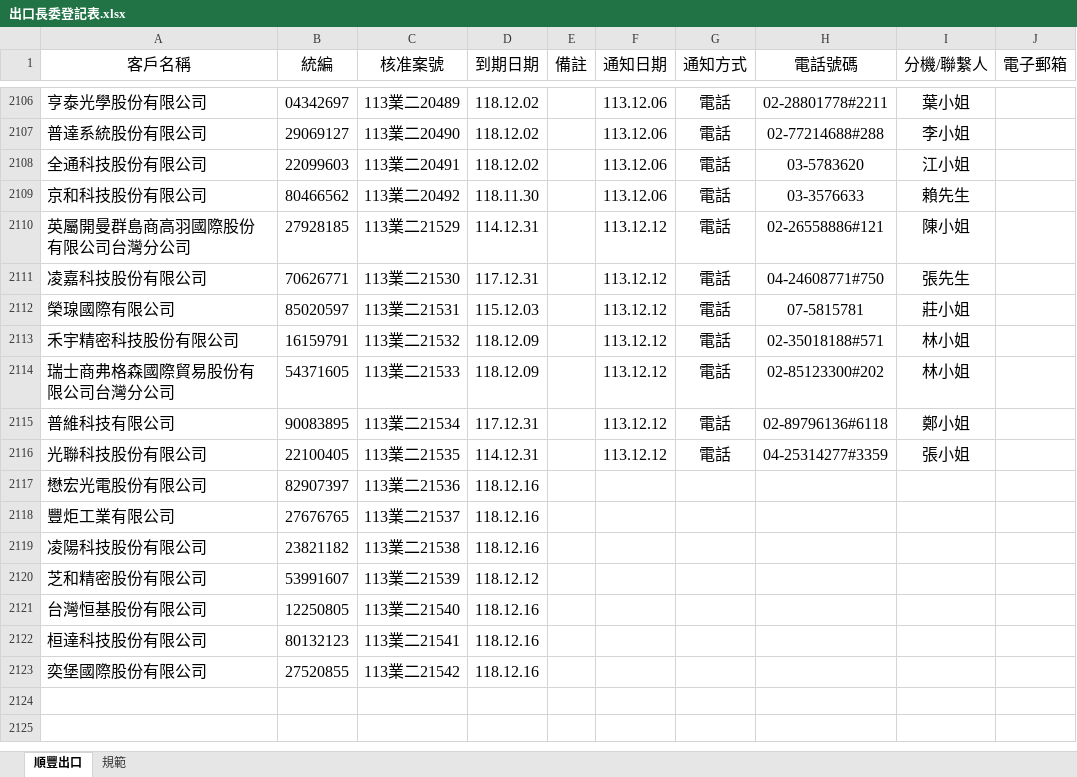
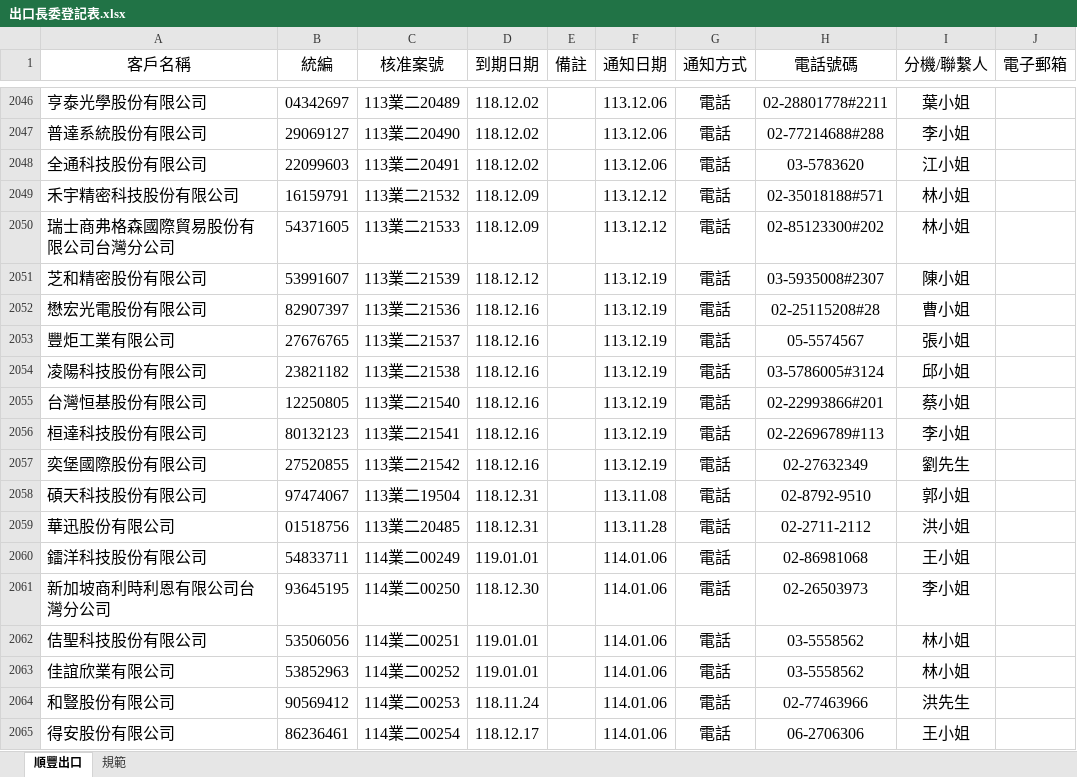
Before and after one commit to liyijung/Export-declaration, an Excel workbook: 出口長委登記表.xlsx, sheet 順豐出口, drawn as a sheet; only a part is shown, gaps mark what is left out; values as stored, in another font and other column widths than the file's, no borders; conditional formats not drawn; removed rows and columns are numbered as before the commit, all else as after; the diff covers the shown part only; the diff names each change by its address in the sheet, - before the commit and + after, or states it on an @@ line.

```diff
--- a/出口長委登記表.xlsx (sheet 順豐出口)
+++ b/出口長委登記表.xlsx (sheet 順豐出口)
@@ row 2109 moved to row 2042: 京和科技股份有限公司 @@
@@ row 2110 moved to row 374: 英屬開曼群島商高羽國際股份有限公司台灣分公司 @@
@@ row 2111 moved to row 1707: 凌嘉科技股份有限公司 @@
@@ row 2112 moved to row 786: 榮瑔國際有限公司 @@
@@ row 2115 moved to row 1708: 普維科技有限公司 @@
@@ row 2116 moved to row 375: 光聯科技股份有限公司 @@
+row 2051: 芝和精密股份有限公司 | 53991607 | 113業二21539 | 118.12.12 |  | 113.12.19 | 電話 | 03-5935008#2307 | 陳小姐
-F2052:F2054 (通知日期): (empty)
+F2052:F2054 (通知日期): 113.12.19
-G2052:G2054 (通知方式): (empty)
+G2052:G2054 (通知方式): 電話
-H2052 (電話號碼): (empty)
+H2052 (電話號碼): 02-25115208#28
-I2052 (分機/聯繫人): (empty)
+I2052 (分機/聯繫人): 曹小姐
-H2053 (電話號碼): (empty)
+H2053 (電話號碼): 05-5574567
-I2053 (分機/聯繫人): (empty)
+I2053 (分機/聯繫人): 張小姐
-H2054 (電話號碼): (empty)
+H2054 (電話號碼): 03-5786005#3124
-I2054 (分機/聯繫人): (empty)
+I2054 (分機/聯繫人): 邱小姐
-row 2120: 芝和精密股份有限公司 | 53991607 | 113業二21539 | 118.12.12
-F2055:F2057 (通知日期): (empty)
+F2055:F2057 (通知日期): 113.12.19
-G2055:G2057 (通知方式): (empty)
+G2055:G2057 (通知方式): 電話
-H2055 (電話號碼): (empty)
+H2055 (電話號碼): 02-22993866#201
-I2055 (分機/聯繫人): (empty)
+I2055 (分機/聯繫人): 蔡小姐
-H2056 (電話號碼): (empty)
+H2056 (電話號碼): 02-22696789#113
-I2056 (分機/聯繫人): (empty)
+I2056 (分機/聯繫人): 李小姐
-H2057 (電話號碼): (empty)
+H2057 (電話號碼): 02-27632349
-I2057 (分機/聯繫人): (empty)
+I2057 (分機/聯繫人): 劉先生
@@ row 2084 moved to row 2058: 碩天科技股份有限公司 @@
@@ row 2102 moved to row 2059: 華迅股份有限公司 @@
+row 2060: 鐳洋科技股份有限公司 | 54833711 | 114業二00249 | 119.01.01 |  | 114.01.06 | 電話 | 02-86981068 | 王小姐
+row 2061: 新加坡商利時利恩有限公司台灣分公司 | 93645195 | 114業二00250 | 118.12.30 |  | 114.01.06 | 電話 | 02-26503973 | 李小姐
+row 2062: 佶聖科技股份有限公司 | 53506056 | 114業二00251 | 119.01.01 |  | 114.01.06 | 電話 | 03-5558562 | 林小姐
+row 2063: 佳誼欣業有限公司 | 53852963 | 114業二00252 | 119.01.01 |  | 114.01.06 | 電話 | 03-5558562 | 林小姐
+row 2064: 和豎股份有限公司 | 90569412 | 114業二00253 | 118.11.24 |  | 114.01.06 | 電話 | 02-77463966 | 洪先生
+row 2065: 得安股份有限公司 | 86236461 | 114業二00254 | 118.12.17 |  | 114.01.06 | 電話 | 06-2706306 | 王小姐
```
Also changed, not shown: 19 added rows, 66 removed rows and 102 moved rows elsewhere in this sheet.
